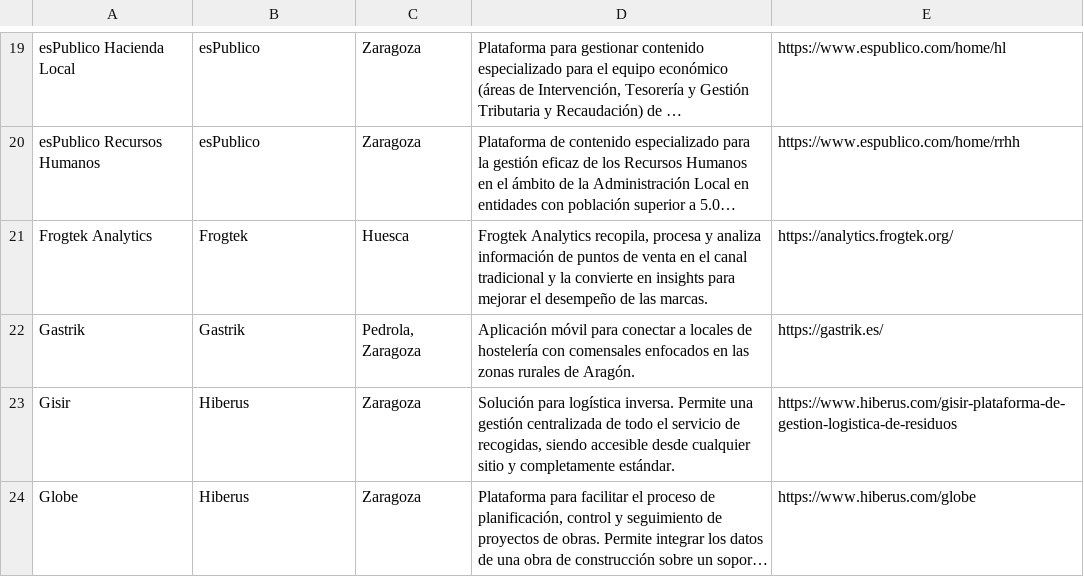
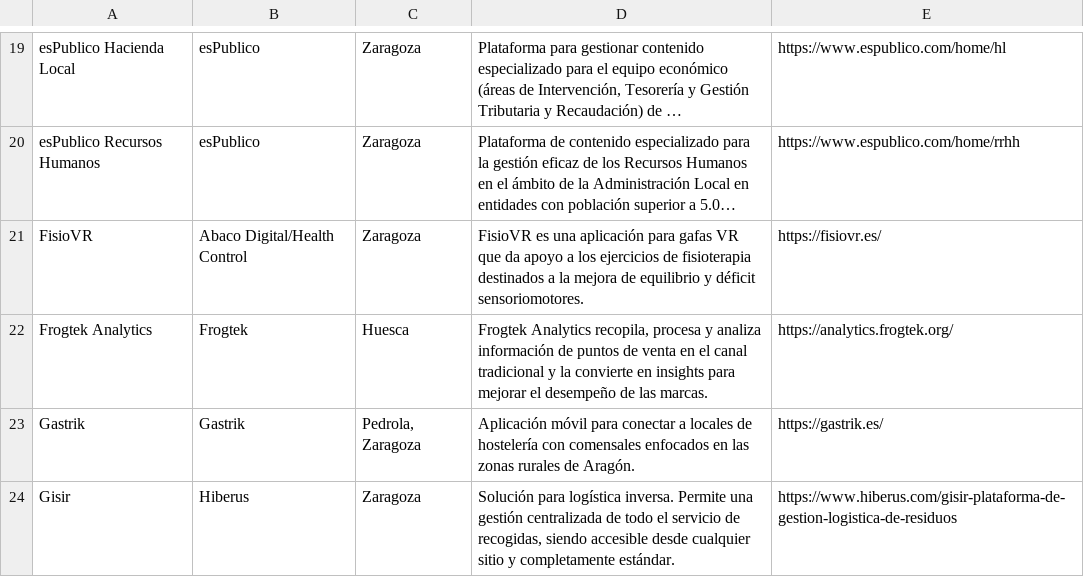
Before and after one commit to planaspa/productos-aragoneses, a CSV file: listado.csv, drawn as a sheet; only a part is shown, gaps mark what is left out; the shorter side is filled out with more unchanged rows; long unchanged cells end in …; the diff names each change by its address in the sheet, - before the commit and + after, or states it on an @@ line.

Commit message:
Añadido FisioVR

```diff
--- a/listado.csv
+++ b/listado.csv
+row 21: FisioVR | Abaco Digital/Health Control | Zaragoza | FisioVR es una aplicación para gafas VR que da apoyo a los ejercicios de fisioterapia destinados a la mejora de equilibrio y déficit sensoriomotores. | https://fisiovr.es/
```
